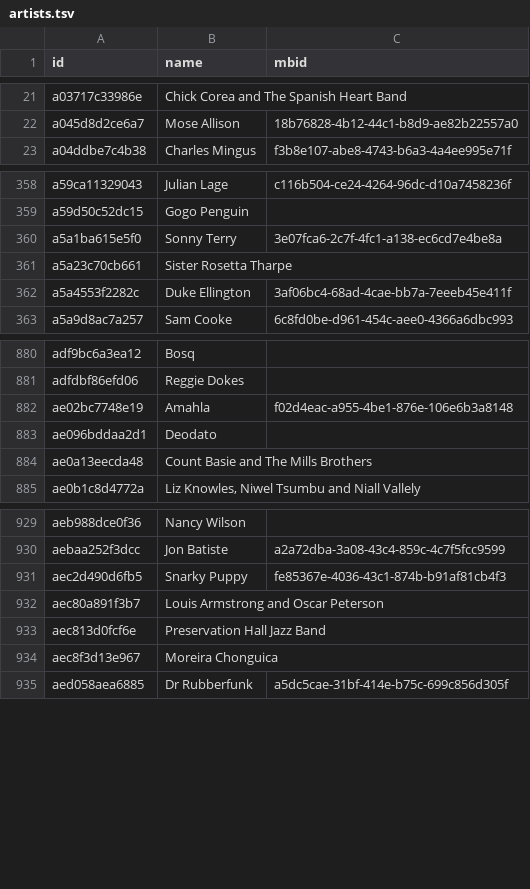
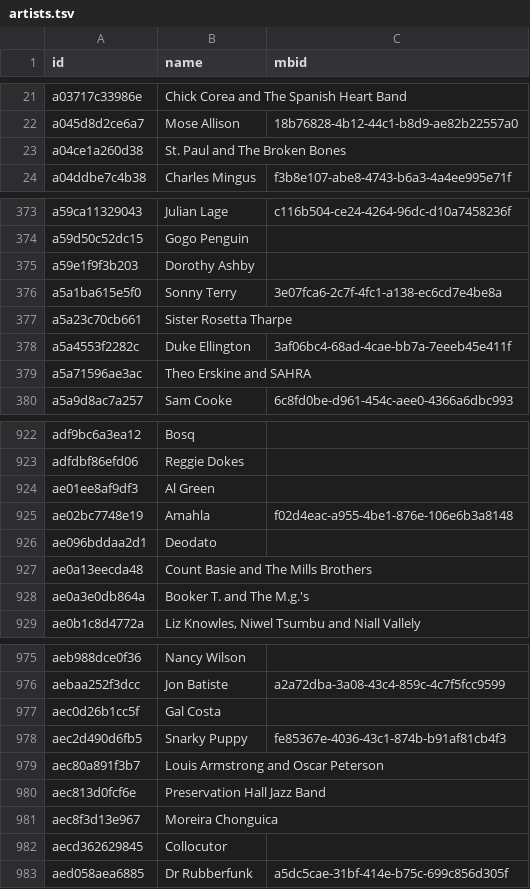
Before and after one commit to pink-bourbon-estate/Radio_Archives, a TSV file: catalogue/data/artists.tsv, drawn as a sheet; only a part is shown, gaps mark what is left out; the diff covers the shown part only.

```diff
--- a/catalogue/data/artists.tsv
+++ b/catalogue/data/artists.tsv
@@ -22,2 +22,3 @@ a03717c33986e	Chick Corea and The Spanish Heart Band
 a045d8d2ce6a7	Mose Allison	18b76828-4b12-44c1-b8d9-ae82b22557a0
+a04ce1a260d38	St. Paul and The Broken Bones	
 a04ddbe7c4b38	Charles Mingus	f3b8e107-abe8-4743-b6a3-4a4ee995e71f
@@ -359,2 +374,3 @@ a59ca11329043	Julian Lage	c116b504-ce24-4264-96dc-d10a7458236f
 a59d50c52dc15	Gogo Penguin	
+a59e1f9f3b203	Dorothy Ashby	
 a5a1ba615e5f0	Sonny Terry	3e07fca6-2c7f-4fc1-a138-ec6cd7e4be8a
@@ -362,2 +378,3 @@ a5a23c70cb661	Sister Rosetta Tharpe
 a5a4553f2282c	Duke Ellington	3af06bc4-68ad-4cae-bb7a-7eeeb45e411f
+a5a71596ae3ac	Theo Erskine and SAHRA	
 a5a9d8ac7a257	Sam Cooke	6c8fd0be-d961-454c-aee0-4366a6dbc993
@@ -881,2 +923,3 @@ adf9bc6a3ea12	Bosq
 adfdbf86efd06	Reggie Dokes	
+ae01ee8af9df3	Al Green	
 ae02bc7748e19	Amahla	f02d4eac-a955-4be1-876e-106e6b3a8148
@@ -884,2 +927,3 @@ ae096bddaa2d1	Deodato
 ae0a13eecda48	Count Basie and The Mills Brothers	
+ae0a3e0db864a	Booker T. and The M.g.'s	
 ae0b1c8d4772a	Liz Knowles, Niwel Tsumbu and Niall Vallely	
@@ -930,2 +976,3 @@ aeb988dce0f36	Nancy Wilson
 aebaa252f3dcc	Jon Batiste	a2a72dba-3a08-43c4-859c-4c7f5fcc9599
+aec0d26b1cc5f	Gal Costa	
 aec2d490d6fb5	Snarky Puppy	fe85367e-4036-43c1-874b-b91af81cb4f3
@@ -934,2 +981,3 @@ aec813d0fcf6e	Preservation Hall Jazz Band
 aec8f3d13e967	Moreira Chonguica	
+aecd362629845	Collocutor	
 aed058aea6885	Dr Rubberfunk	a5dc5cae-31bf-414e-b75c-699c856d305f
```
Also changed, not shown: 46 added rows elsewhere in this file, catalogue/data/tracks.tsv, 1 other file.
